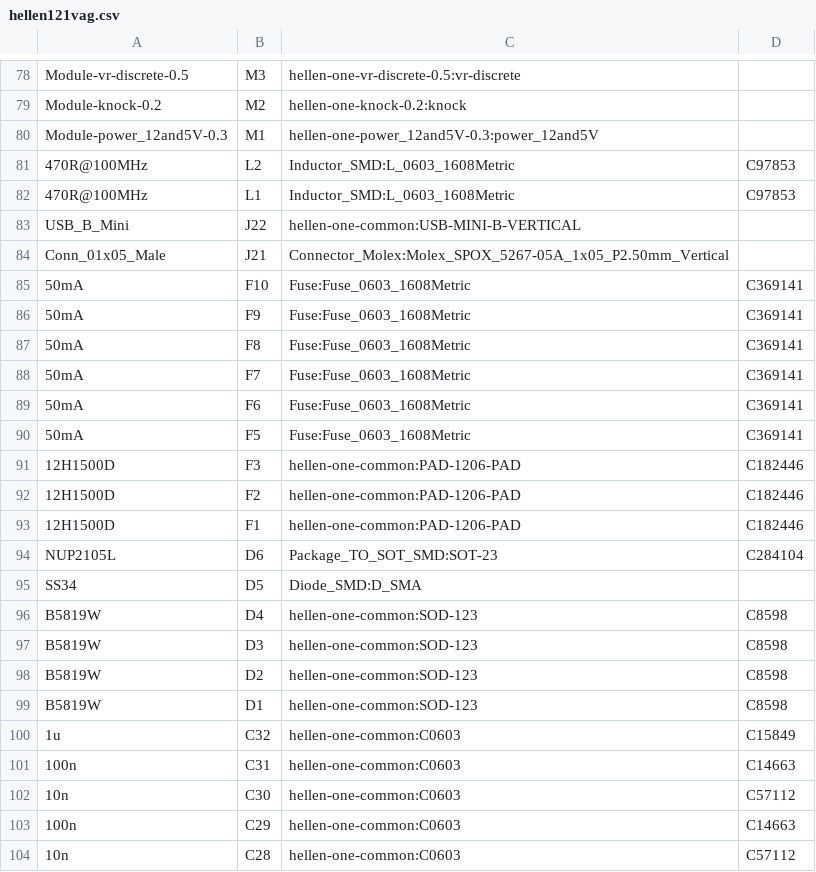
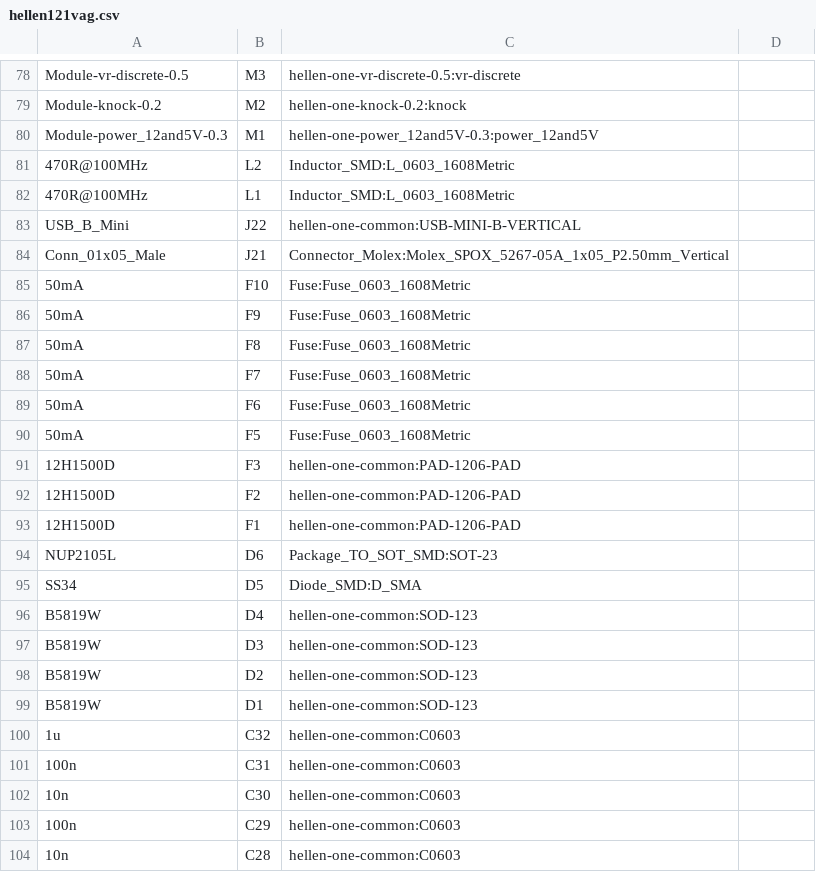
Before and after one commit to LoKoTrOnIc/hellen121vag, a CSV file: gerber/hellen121vag.csv, drawn as a sheet; only a part is shown, gaps mark what is left out; the diff covers the shown part only.

```diff
--- a/gerber/hellen121vag.csv
+++ b/gerber/hellen121vag.csv
@@ -81,2 +81,2 @@
-"470R@100MHz","L2","Inductor_SMD:L_0603_1608Metric","C97853"
-"470R@100MHz","L1","Inductor_SMD:L_0603_1608Metric","C97853"
+470R@100MHz,L2,Inductor_SMD:L_0603_1608Metric,
+470R@100MHz,L1,Inductor_SMD:L_0603_1608Metric,
@@ -85,10 +85,10 @@
-"50mA","F10","Fuse:Fuse_0603_1608Metric","C369141"
-"50mA","F9","Fuse:Fuse_0603_1608Metric","C369141"
-"50mA","F8","Fuse:Fuse_0603_1608Metric","C369141"
-"50mA","F7","Fuse:Fuse_0603_1608Metric","C369141"
-"50mA","F6","Fuse:Fuse_0603_1608Metric","C369141"
-"50mA","F5","Fuse:Fuse_0603_1608Metric","C369141"
-"12H1500D","F3","hellen-one-common:PAD-1206-PAD","C182446"
-"12H1500D","F2","hellen-one-common:PAD-1206-PAD","C182446"
-"12H1500D","F1","hellen-one-common:PAD-1206-PAD","C182446"
-"NUP2105L","D6","Package_TO_SOT_SMD:SOT-23","C284104"
+50mA,F10,Fuse:Fuse_0603_1608Metric,
+50mA,F9,Fuse:Fuse_0603_1608Metric,
+50mA,F8,Fuse:Fuse_0603_1608Metric,
+50mA,F7,Fuse:Fuse_0603_1608Metric,
+50mA,F6,Fuse:Fuse_0603_1608Metric,
+50mA,F5,Fuse:Fuse_0603_1608Metric,
+12H1500D,F3,hellen-one-common:PAD-1206-PAD,
+12H1500D,F2,hellen-one-common:PAD-1206-PAD,
+12H1500D,F1,hellen-one-common:PAD-1206-PAD,
+NUP2105L,D6,Package_TO_SOT_SMD:SOT-23,
@@ -96,9 +96,9 @@
-"B5819W","D4","hellen-one-common:SOD-123","C8598"
-"B5819W","D3","hellen-one-common:SOD-123","C8598"
-"B5819W","D2","hellen-one-common:SOD-123","C8598"
-"B5819W","D1","hellen-one-common:SOD-123","C8598"
-"1u","C32","hellen-one-common:C0603","C15849"
-"100n","C31","hellen-one-common:C0603","C14663"
-"10n","C30","hellen-one-common:C0603","C57112"
-"100n","C29","hellen-one-common:C0603","C14663"
-"10n","C28","hellen-one-common:C0603","C57112"
+B5819W,D4,hellen-one-common:SOD-123,
+B5819W,D3,hellen-one-common:SOD-123,
+B5819W,D2,hellen-one-common:SOD-123,
+B5819W,D1,hellen-one-common:SOD-123,
+1u,C32,hellen-one-common:C0603,
+100n,C31,hellen-one-common:C0603,
+10n,C30,hellen-one-common:C0603,
+100n,C29,hellen-one-common:C0603,
+10n,C28,hellen-one-common:C0603,
```
Also changed, not shown: 57 edited cells elsewhere in this file.
